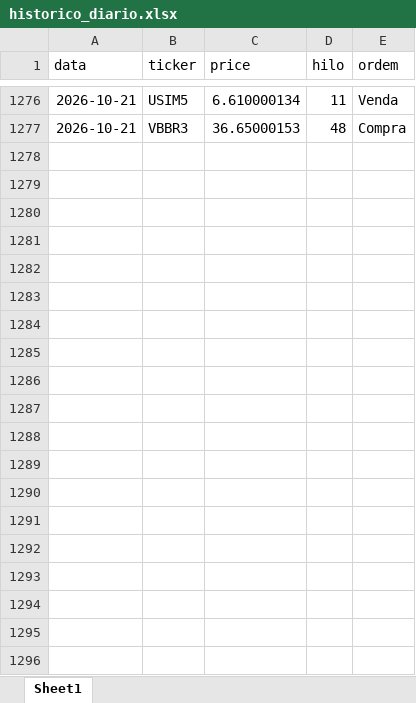
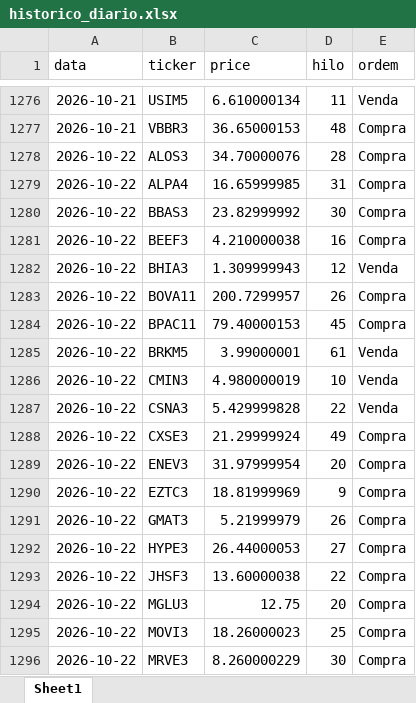
Before and after one commit to fpinto0416/hilo, an Excel workbook: historico_diario.xlsx, sheet Sheet1, drawn as a sheet; only a part is shown, gaps mark what is left out; values as stored, in another font and other column widths than the file's, no borders; the diff covers the shown part only; the diff names each change by its address in the sheet, - before the commit and + after, or states it on an @@ line.

```diff
--- a/historico_diario.xlsx (sheet Sheet1)
+++ b/historico_diario.xlsx (sheet Sheet1)
+row 1278: 2026-10-22 | ALOS3 | 34.70000076 | 28 | Compra
+row 1279: 2026-10-22 | ALPA4 | 16.65999985 | 31 | Compra
+row 1280: 2026-10-22 | BBAS3 | 23.82999992 | 30 | Compra
+row 1281: 2026-10-22 | BEEF3 | 4.210000038 | 16 | Compra
+row 1282: 2026-10-22 | BHIA3 | 1.309999943 | 12 | Venda
+row 1283: 2026-10-22 | BOVA11 | 200.7299957 | 26 | Compra
+row 1284: 2026-10-22 | BPAC11 | 79.40000153 | 45 | Compra
+row 1285: 2026-10-22 | BRKM5 | 3.99000001 | 61 | Venda
+row 1286: 2026-10-22 | CMIN3 | 4.980000019 | 10 | Venda
+row 1287: 2026-10-22 | CSNA3 | 5.429999828 | 22 | Venda
+row 1288: 2026-10-22 | CXSE3 | 21.29999924 | 49 | Compra
+row 1289: 2026-10-22 | ENEV3 | 31.97999954 | 20 | Compra
+row 1290: 2026-10-22 | EZTC3 | 18.81999969 | 9 | Compra
+row 1291: 2026-10-22 | GMAT3 | 5.21999979 | 26 | Compra
+row 1292: 2026-10-22 | HYPE3 | 26.44000053 | 27 | Compra
+row 1293: 2026-10-22 | JHSF3 | 13.60000038 | 22 | Compra
+row 1294: 2026-10-22 | MGLU3 | 12.75 | 20 | Compra
+row 1295: 2026-10-22 | MOVI3 | 18.26000023 | 25 | Compra
+row 1296: 2026-10-22 | MRVE3 | 8.260000229 | 30 | Compra
```
Also changed, not shown: 10 added rows elsewhere in this sheet.
